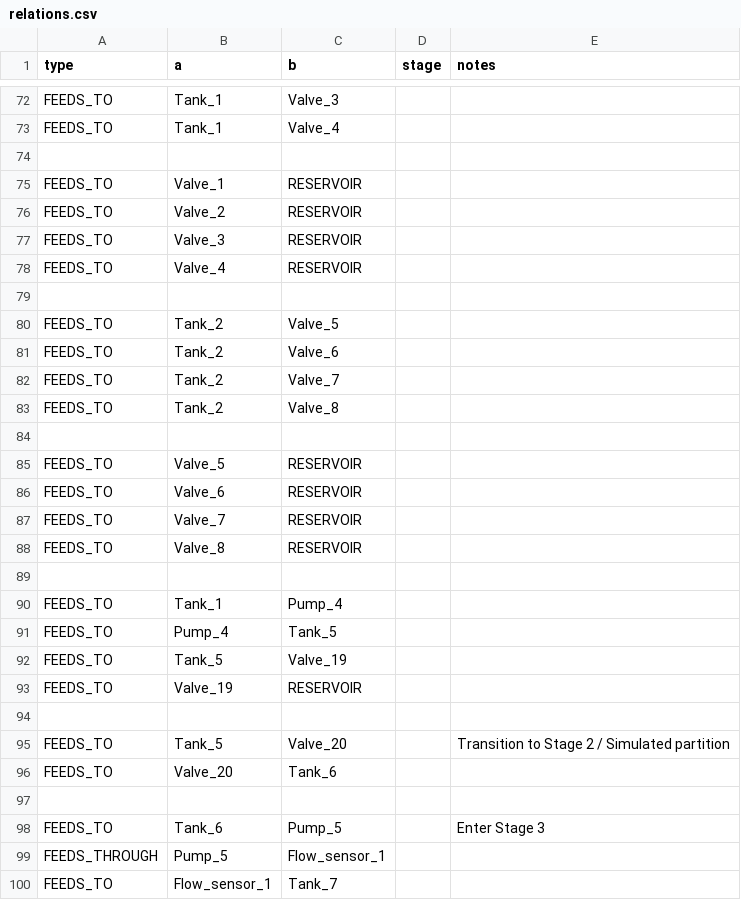
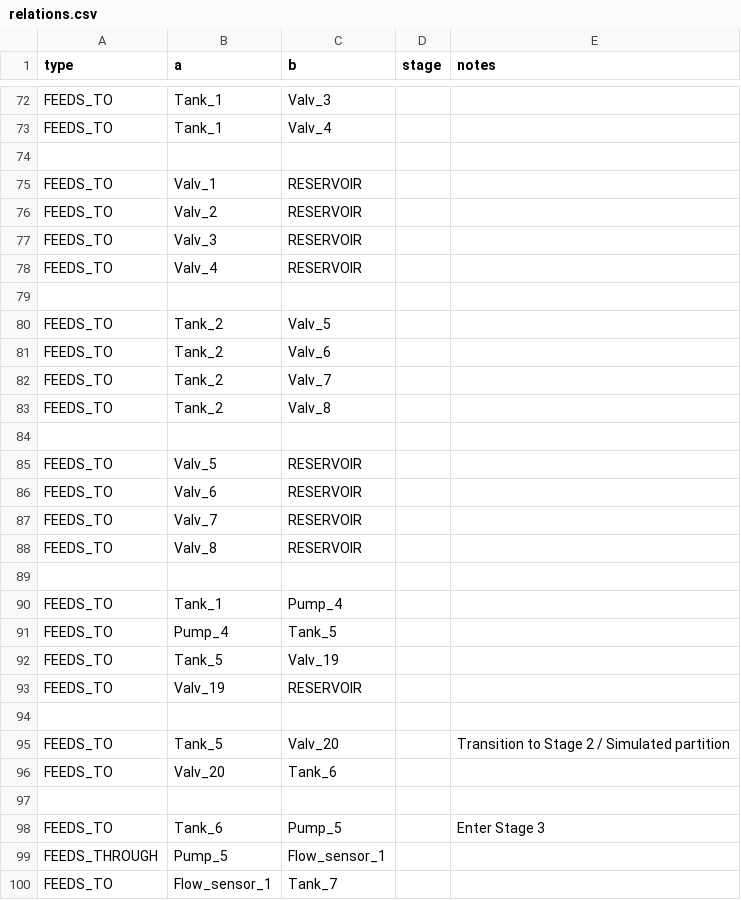
Before and after one commit to edogdu/CIS, a CSV file: services/neo4j/import/relations.csv, drawn as a sheet; only a part is shown, gaps mark what is left out; the diff covers the shown part only; the diff names each change by its address in the sheet, - before the commit and + after, or states it on an @@ line.

```diff
--- a/services/neo4j/import/relations.csv
+++ b/services/neo4j/import/relations.csv
-C72 (b): Valve_3
+C72 (b): Valv_3
-C73 (b): Valve_4
+C73 (b): Valv_4
-B75 (a): Valve_1
+B75 (a): Valv_1
-B76 (a): Valve_2
+B76 (a): Valv_2
-B77 (a): Valve_3
+B77 (a): Valv_3
-B78 (a): Valve_4
+B78 (a): Valv_4
-C80 (b): Valve_5
+C80 (b): Valv_5
-C81 (b): Valve_6
+C81 (b): Valv_6
-C82 (b): Valve_7
+C82 (b): Valv_7
-C83 (b): Valve_8
+C83 (b): Valv_8
-B85 (a): Valve_5
+B85 (a): Valv_5
-B86 (a): Valve_6
+B86 (a): Valv_6
-B87 (a): Valve_7
+B87 (a): Valv_7
-B88 (a): Valve_8
+B88 (a): Valv_8
-C92 (b): Valve_19
+C92 (b): Valv_19
-B93 (a): Valve_19
+B93 (a): Valv_19
-C95 (b): Valve_20
+C95 (b): Valv_20
-B96 (a): Valve_20
+B96 (a): Valv_20
```
Also changed, not shown: 59 edited cells elsewhere in this file, services/neo4j/import/assets.csv, services/neo4j/import/endpoints.csv, 16 other files.
